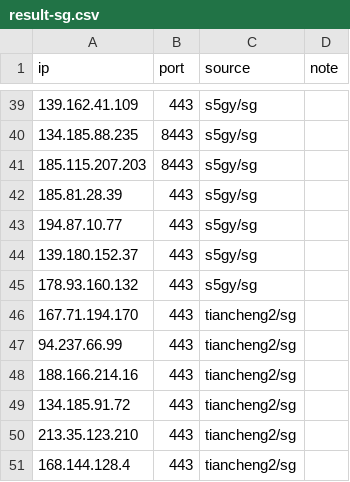
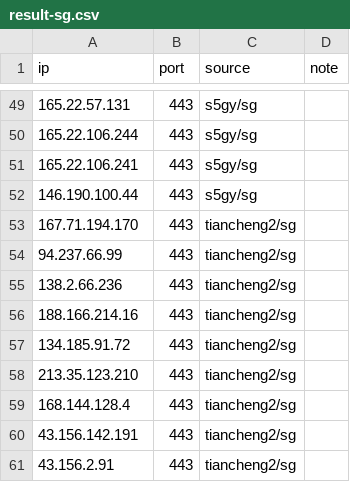
Before and after one commit to loismlopez/best-cf-ips, a CSV file: result-sg.csv, drawn as a sheet; only a part is shown, gaps mark what is left out; the shorter side is filled out with more unchanged rows; the diff covers the shown part only.

```diff
--- a/result-sg.csv
+++ b/result-sg.csv
@@ -39,10 +49,8 @@ ip,port,source,note
-139.162.41.109,443,s5gy/sg,
-134.185.88.235,8443,s5gy/sg,
-185.115.207.203,8443,s5gy/sg,
-185.81.28.39,443,s5gy/sg,
-194.87.10.77,443,s5gy/sg,
-139.180.152.37,443,s5gy/sg,
-178.93.160.132,443,s5gy/sg,
+165.22.57.131,443,s5gy/sg,
+165.22.106.244,443,s5gy/sg,
+165.22.106.241,443,s5gy/sg,
+146.190.100.44,443,s5gy/sg,
 167.71.194.170,443,tiancheng2/sg,
 94.237.66.99,443,tiancheng2/sg,
+138.2.66.236,443,tiancheng2/sg,
 188.166.214.16,443,tiancheng2/sg,
```
Also changed, not shown: 9 added rows and 14 edited cells elsewhere in this file, result-jp-speed.csv, result-jp.csv, 29 other files.
